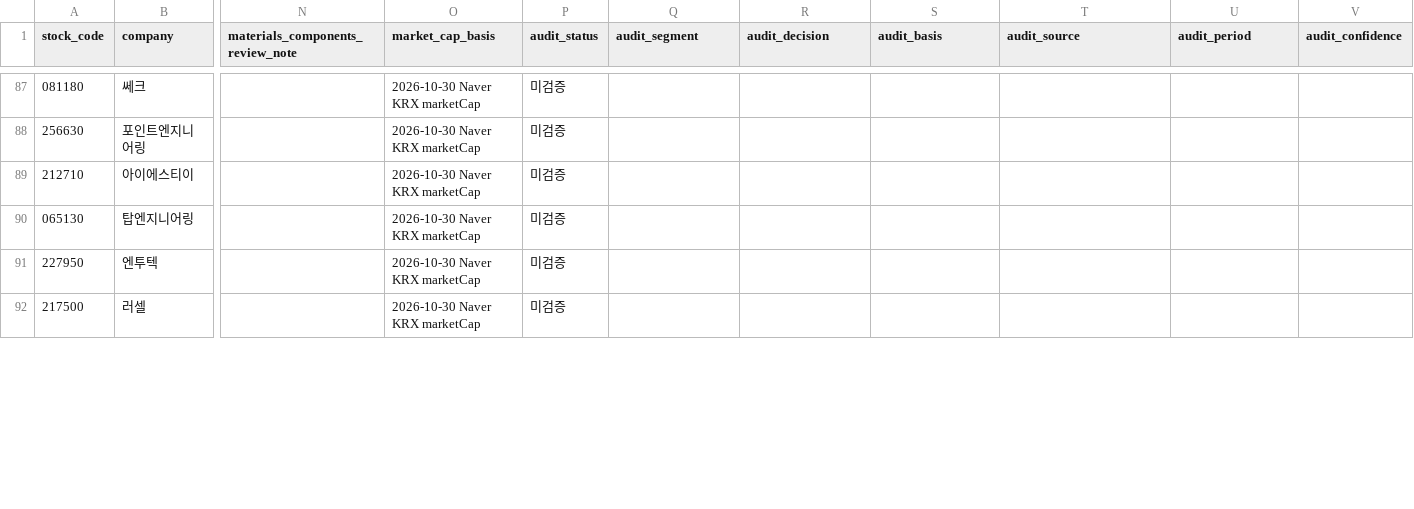
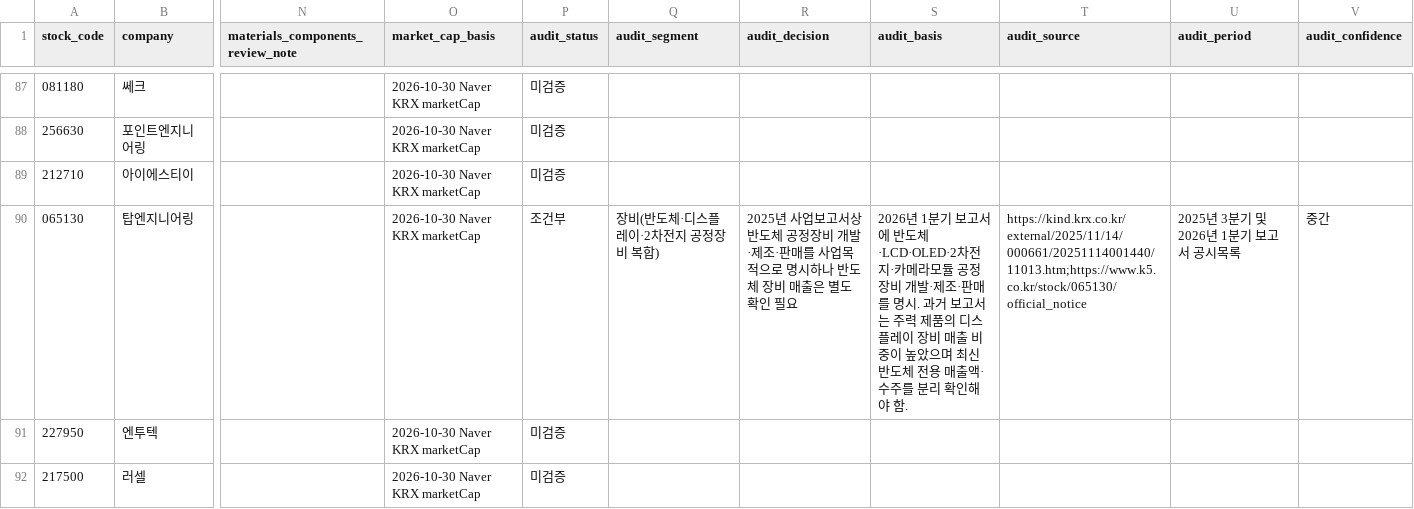
Before and after one commit to captaincatb-web/Sangsaengnews, a CSV file: scripts/semi_combined_review.csv, drawn as a sheet; only a part is shown, gaps mark what is left out; the diff covers the shown part only; the diff names each change by its address in the sheet, - before the commit and + after, or states it on an @@ line.

Commit message:
Audit additional semiconductor equipment and infrastructure candidates

```diff
--- a/scripts/semi_combined_review.csv
+++ b/scripts/semi_combined_review.csv
-P90 (audit_status): 미검증
+P90 (audit_status): 조건부
-Q90 (audit_segment): (empty)
+Q90 (audit_segment): 장비(반도체·디스플레이·2차전지 공정장비 복합)
-R90 (audit_decision): (empty)
+R90 (audit_decision): 2025년 사업보고서상 반도체 공정장비 개발·제조·판매를 사업목적으로 명시하나 반도체 장비 매출은 별도 확인 필요
-S90 (audit_basis): (empty)
+S90 (audit_basis): 2026년 1분기 보고서에 반도체·LCD·OLED·2차전지·카메라모듈 공정장비 개발·제조·판매를 명시. 과거 보고서는 주력 제품의 디스플레이 장비 매출 비중이 높았으며 최신 반도체 전용 매출액·수주를 분리 확인해야 함.
-T90 (audit_source): (empty)
+T90 (audit_source): https://kind.krx.co.kr/external/2025/11/14/000661/20251114001440/11013.htm;https://www.k5.co.kr/stock/065130/official_notice
-U90 (audit_period): (empty)
+U90 (audit_period): 2025년 3분기 및 2026년 1분기 보고서 공시목록
-V90 (audit_confidence): (empty)
+V90 (audit_confidence): 중간
```
Also changed, not shown: 21 edited cells elsewhere in this file.
